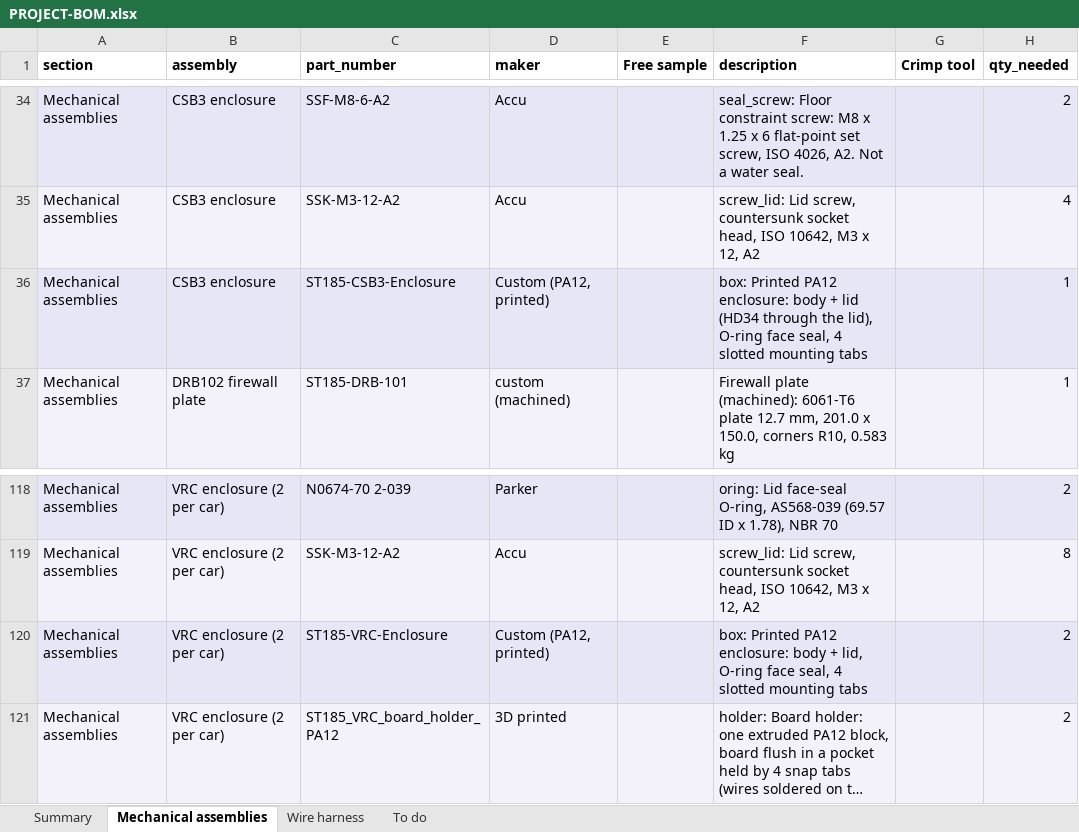
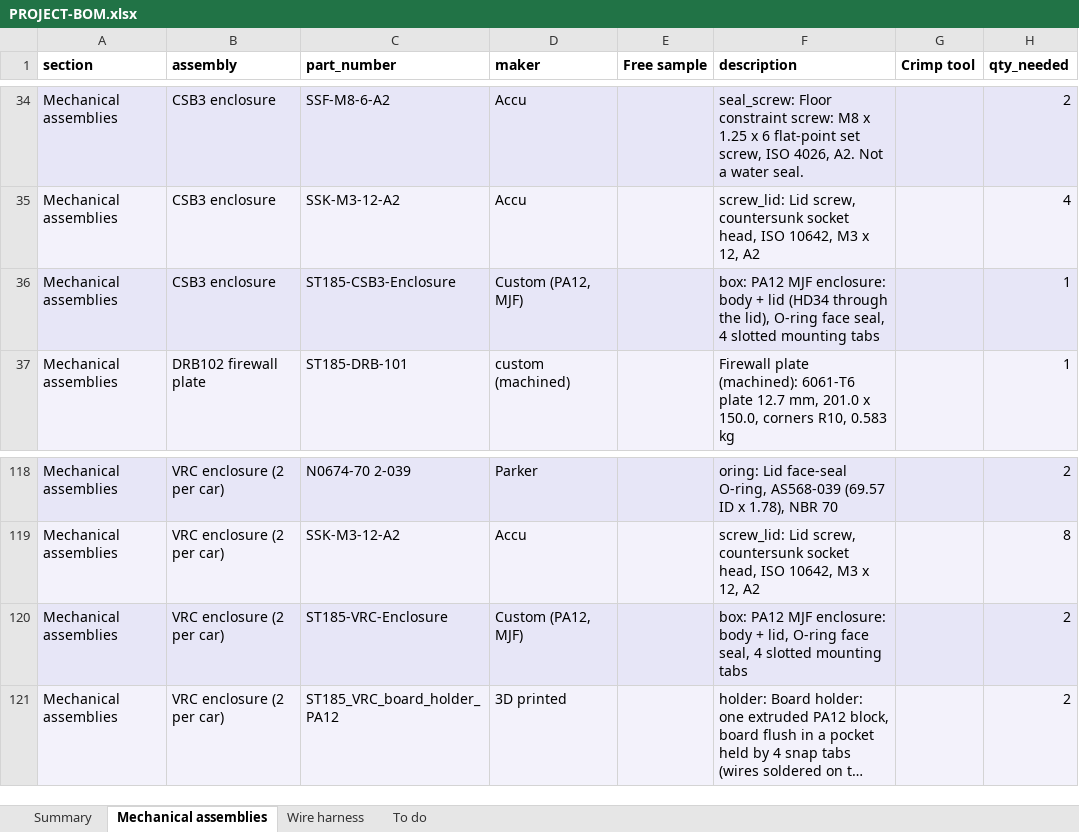
Before and after one commit to living-relation/st185-link-ecu-config, an Excel workbook: docs/sourcing/PROJECT-BOM.xlsx, sheet Mechanical assemblies, drawn as a sheet; only a part is shown, gaps mark what is left out; long unchanged cells end in …; values as stored, in another font and other column widths than the file's, no borders; the diff names each change by its address in the sheet, - before the commit and + after, or states it on an @@ line.

```diff
--- a/docs/sourcing/PROJECT-BOM.xlsx (sheet Mechanical assemblies)
+++ b/docs/sourcing/PROJECT-BOM.xlsx (sheet Mechanical assemblies)
-D36 (maker): Custom (PA12, printed)
+D36 (maker): Custom (PA12, MJF)
-F36 (description): box: Printed PA12 enclosure: body…
+F36 (description): box: PA12 MJF enclosure: body…
-D120 (maker): Custom (PA12, printed)
+D120 (maker): Custom (PA12, MJF)
-F120 (description): box: Printed PA12 enclosure: body…
+F120 (description): box: PA12 MJF enclosure: body…
```
Also changed, not shown: 8 other files.
